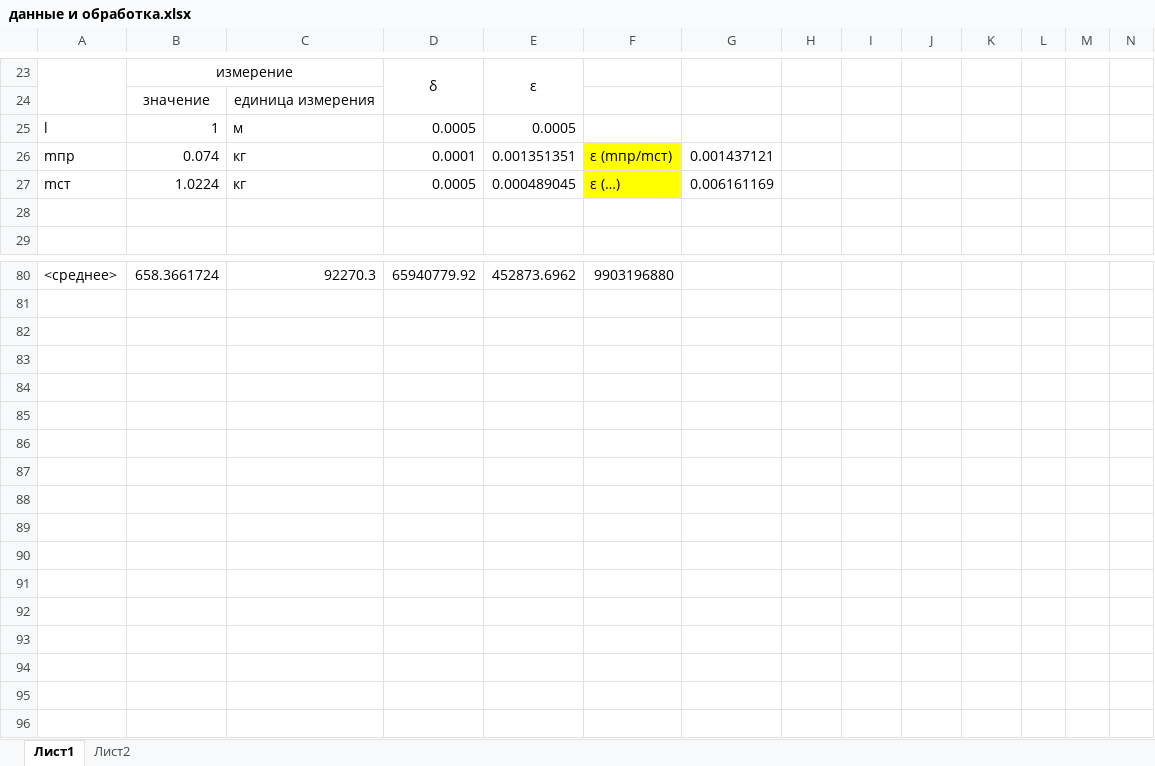
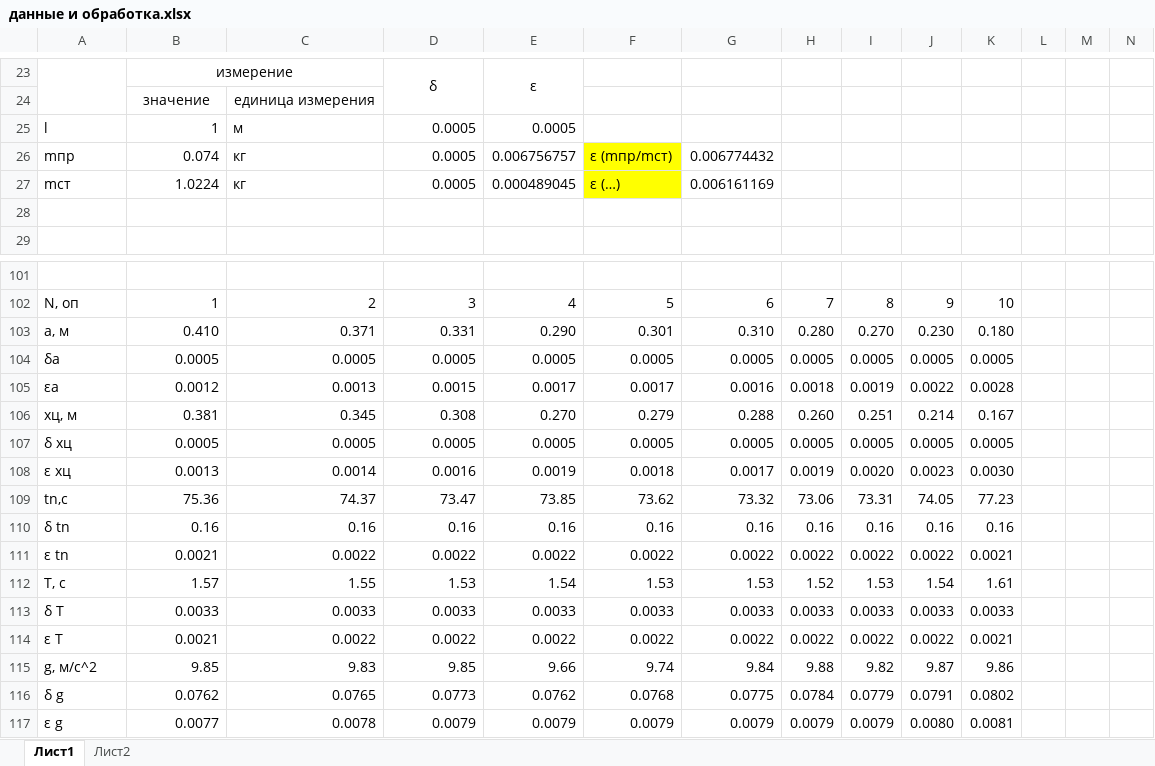
Before and after one commit to volkovNikita2003/labi-obshefiz, an Excel workbook: 1.4.1/данные и обработка.xlsx, sheet Лист1, drawn as a sheet; only a part is shown, gaps mark what is left out; values as stored, in another font and other column widths than the file's, no borders; charts and pictures not drawn; addresses are those after the commit; rows hold the shown columns only; the diff covers the shown part only; the diff names each change by its address in the sheet, - before the commit and + after, or states it on an @@ line.

```diff
--- a/1.4.1/данные и обработка.xlsx (sheet Лист1)
+++ b/1.4.1/данные и обработка.xlsx (sheet Лист1)
-D26: 0.0001
+D26: 0.0005
-E26: 0.001351351
+E26: 0.006756757
-G26: 0.001437121
+G26: 0.006774432
-row 101: <среднее> | 658.3661724 | 92270.3 | 65940779.92 | 452873.6962 | 9903196880
+row 101: (empty)
+row 102: N, оп | 1 | 2 | 3 | 4 | 5 | 6 | 7 | 8 | 9 | 10
+row 103: a, м | 0.410 | 0.371 | 0.331 | 0.290 | 0.301 | 0.310 | 0.280 | 0.270 | 0.230 | 0.180
+row 104: δa | 0.0005 | 0.0005 | 0.0005 | 0.0005 | 0.0005 | 0.0005 | 0.0005 | 0.0005 | 0.0005 | 0.0005
+row 105: εа | 0.0012 | 0.0013 | 0.0015 | 0.0017 | 0.0017 | 0.0016 | 0.0018 | 0.0019 | 0.0022 | 0.0028
+row 106: xц, м | 0.381 | 0.345 | 0.308 | 0.270 | 0.279 | 0.288 | 0.260 | 0.251 | 0.214 | 0.167
+row 107: δ xц | 0.0005 | 0.0005 | 0.0005 | 0.0005 | 0.0005 | 0.0005 | 0.0005 | 0.0005 | 0.0005 | 0.0005
+row 108: ε xц | 0.0013 | 0.0014 | 0.0016 | 0.0019 | 0.0018 | 0.0017 | 0.0019 | 0.0020 | 0.0023 | 0.0030
+row 109: tn,с | 75.36 | 74.37 | 73.47 | 73.85 | 73.62 | 73.32 | 73.06 | 73.31 | 74.05 | 77.23
+row 110: δ tn | 0.16 | 0.16 | 0.16 | 0.16 | 0.16 | 0.16 | 0.16 | 0.16 | 0.16 | 0.16
+row 111: ε tn | 0.0021 | 0.0022 | 0.0022 | 0.0022 | 0.0022 | 0.0022 | 0.0022 | 0.0022 | 0.0022 | 0.0021
+row 112: T, с | 1.57 | 1.55 | 1.53 | 1.54 | 1.53 | 1.53 | 1.52 | 1.53 | 1.54 | 1.61
+row 113: δ T | 0.0033 | 0.0033 | 0.0033 | 0.0033 | 0.0033 | 0.0033 | 0.0033 | 0.0033 | 0.0033 | 0.0033
+row 114: ε T | 0.0021 | 0.0022 | 0.0022 | 0.0022 | 0.0022 | 0.0022 | 0.0022 | 0.0022 | 0.0022 | 0.0021
+row 115: g, м/с^2 | 9.85 | 9.83 | 9.85 | 9.66 | 9.74 | 9.84 | 9.88 | 9.82 | 9.87 | 9.86
+row 116: δ g | 0.0762 | 0.0765 | 0.0773 | 0.0762 | 0.0768 | 0.0775 | 0.0784 | 0.0779 | 0.0791 | 0.0802
+row 117: ε g | 0.0077 | 0.0078 | 0.0079 | 0.0079 | 0.0079 | 0.0079 | 0.0079 | 0.0079 | 0.0080 | 0.0081
```
Also changed, not shown: 21 added rows, 133 edited cells and cell formats elsewhere in this sheet, formulas that keep their value, charts or pictures, 9 other files.
